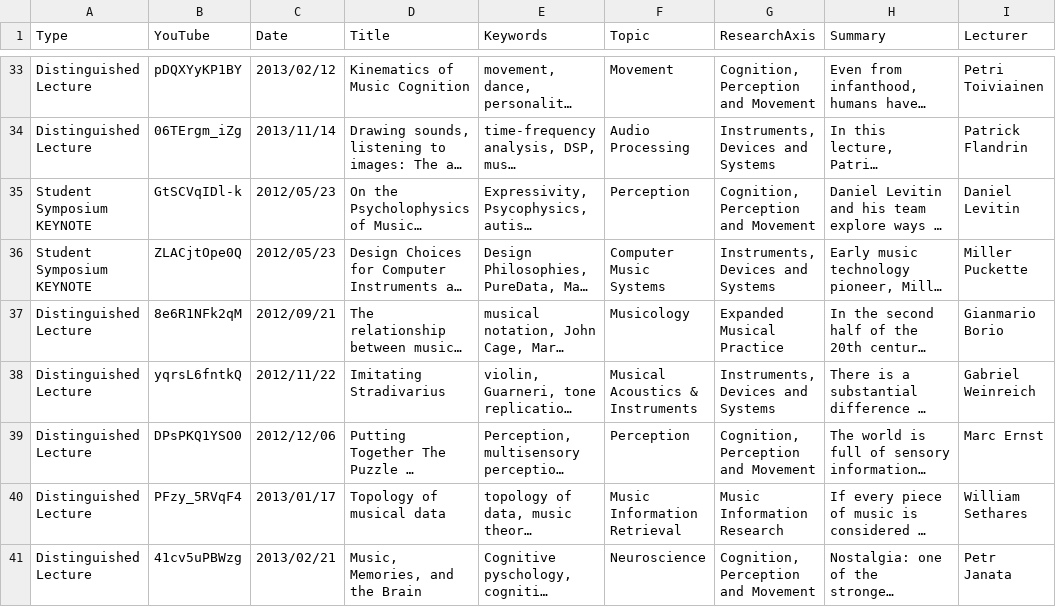
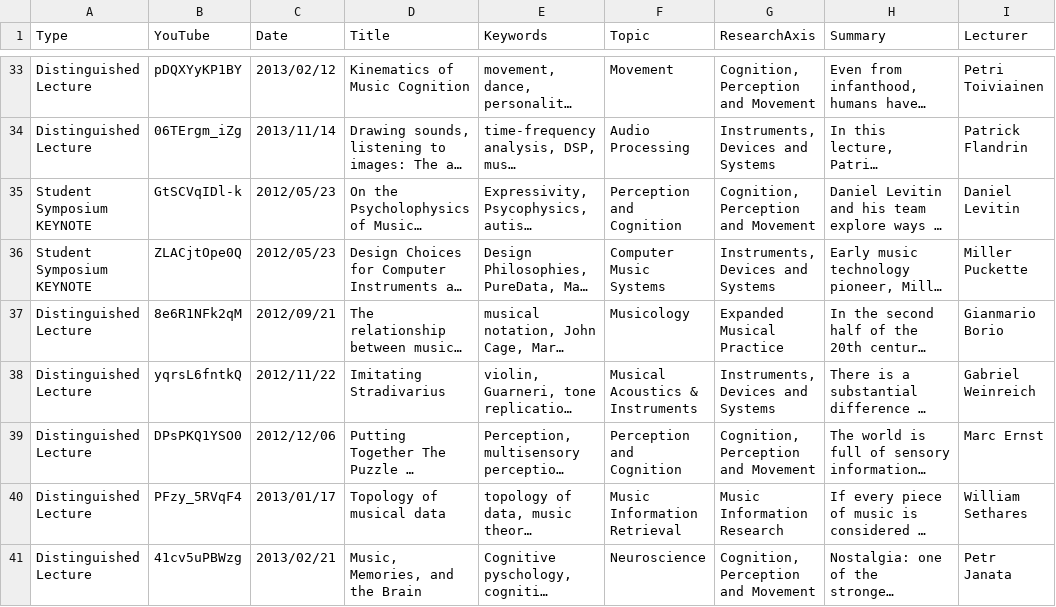
Before and after one commit to IDMIL/CIRMMT_visualizations, a CSV file: src/data.csv, drawn as a sheet; only a part is shown, gaps mark what is left out; long unchanged cells end in …; the diff covers the shown part only; the diff names each change by its address in the sheet, - before the commit and + after, or states it on an @@ line.

```diff
--- a/src/data.csv
+++ b/src/data.csv
-F35 (Topic): Perception
+F35 (Topic): Perception and Cognition
-F39 (Topic): Perception
+F39 (Topic): Perception and Cognition
```
Also changed, not shown: 15 edited cells elsewhere in this file, 7 other files.
